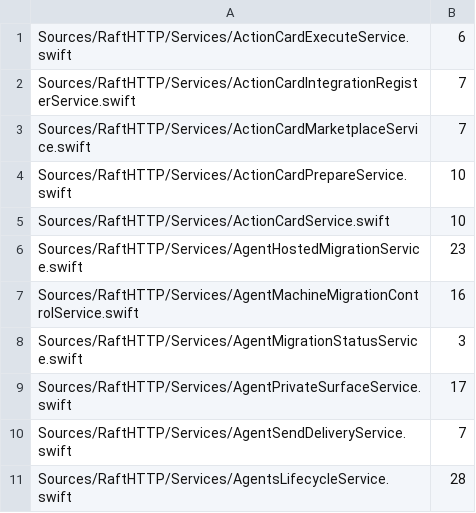
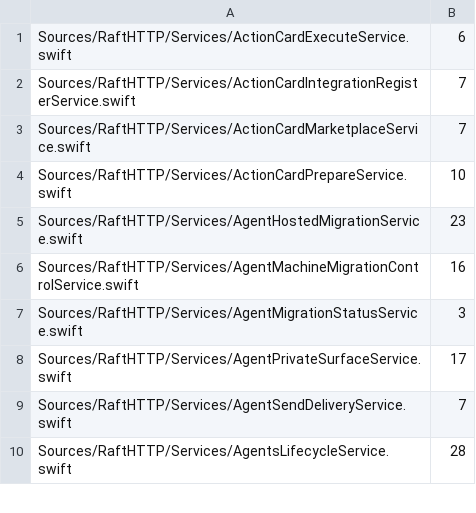
Before and after one commit to kevinzhow/raft-server-swift, a TSV file: scripts/ratchet_service_httpreply.tsv, drawn as a sheet; only a part is shown.

```diff
--- a/scripts/ratchet_service_httpreply.tsv
+++ b/scripts/ratchet_service_httpreply.tsv
@@ -4,3 +4,2 @@ Sources/RaftHTTP/Services/ActionCardMarketplaceService.swift	7
 Sources/RaftHTTP/Services/ActionCardPrepareService.swift	10
-Sources/RaftHTTP/Services/ActionCardService.swift	10
 Sources/RaftHTTP/Services/AgentHostedMigrationService.swift	23
```
Also changed, not shown: scripts/ratchet_service_directory_calls.tsv, scripts/ratchet_service_json_any.tsv, 12 other files.
